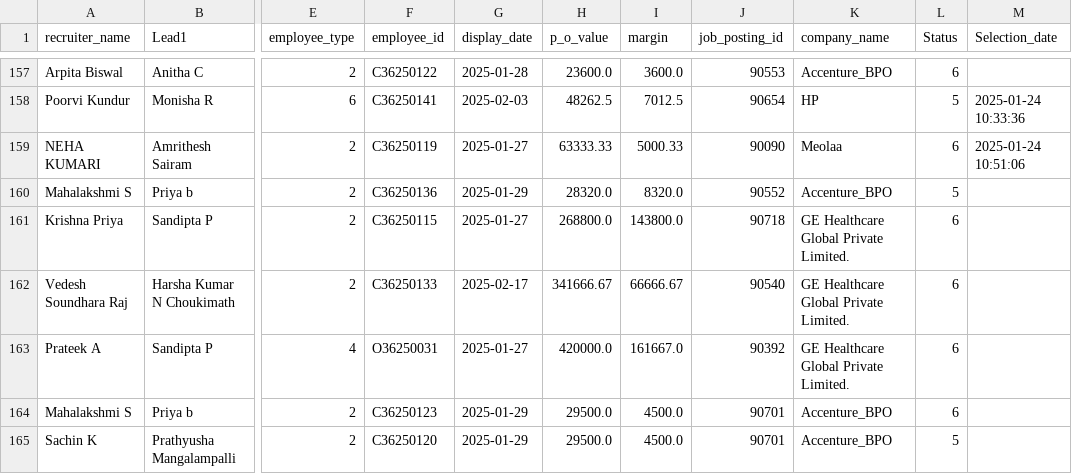
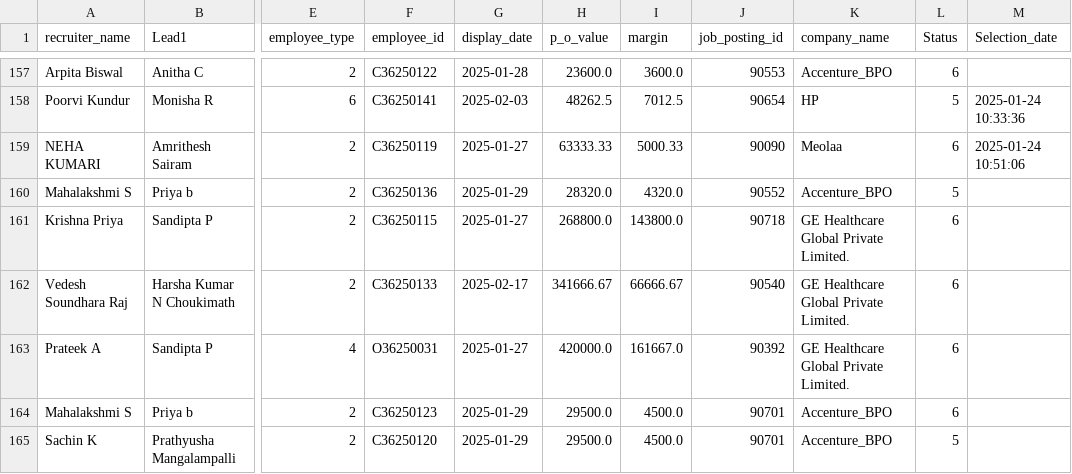
Before and after one commit to mdashiquekhanwork009-maker/CEO-Dashboard, a CSV file: data/onboarding_data.csv, drawn as a sheet; only a part is shown, gaps mark what is left out; the diff covers the shown part only; the diff names each change by its address in the sheet, - before the commit and + after, or states it on an @@ line.

```diff
--- a/data/onboarding_data.csv
+++ b/data/onboarding_data.csv
-I160 (margin): 8320.0
+I160 (margin): 4320.0
```
Also changed, not shown: 5 added rows elsewhere in this file, 1 other file.
